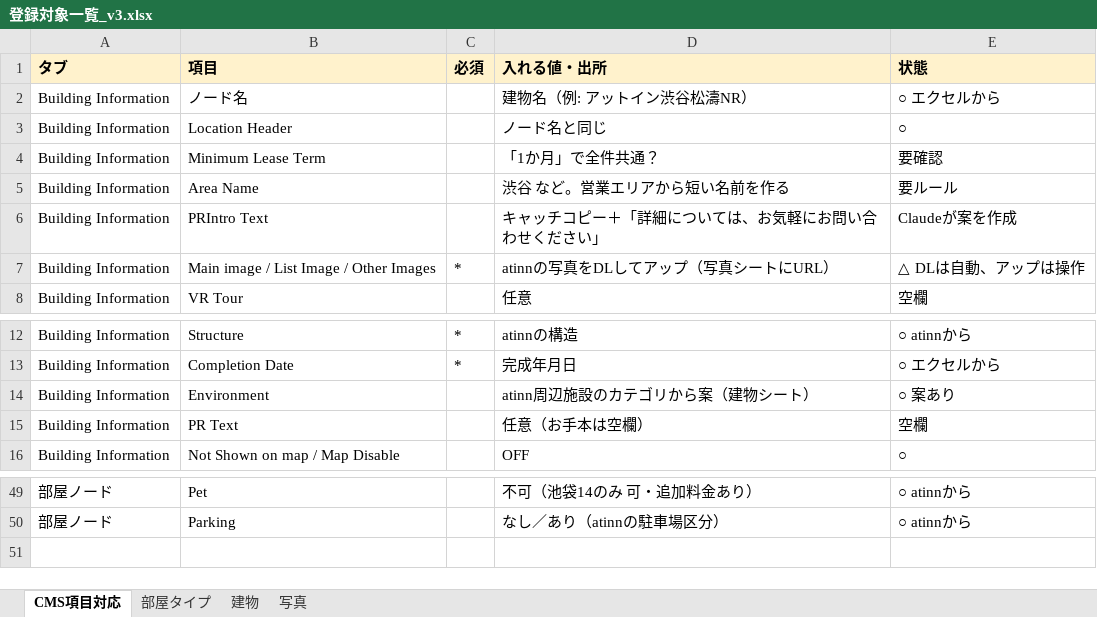
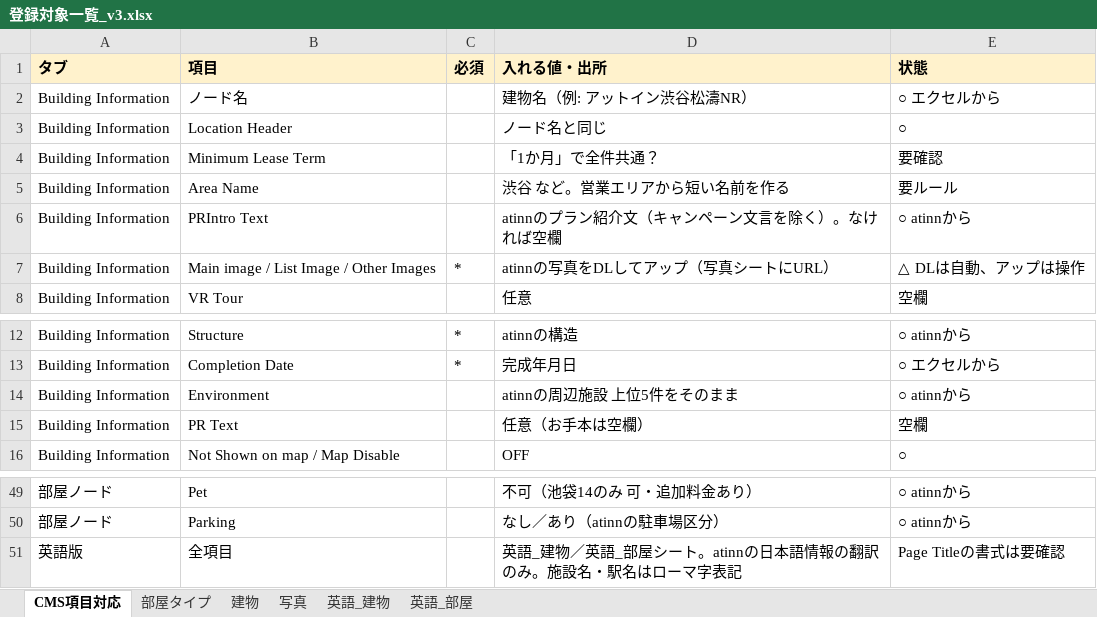
Before and after one commit to uzawanobuo-rgb/-, an Excel workbook: 登録対象一覧_v3.xlsx, sheet CMS項目対応, drawn as a sheet; only a part is shown, gaps mark what is left out; values as stored, in another font and other column widths than the file's, no borders; the diff names each change by its address in the sheet, - before the commit and + after, or states it on an @@ line.

```diff
--- a/登録対象一覧_v3.xlsx (sheet CMS項目対応)
+++ b/登録対象一覧_v3.xlsx (sheet CMS項目対応)
+sheet tab: 英語_建物
+sheet tab: 英語_部屋
-D6 (入れる値・出所): キャッチコピー＋「詳細については、お気軽にお問い合わせください」
+D6 (入れる値・出所): atinnのプラン紹介文（キャンペーン文言を除く）。なければ空欄
-E6 (状態): Claudeが案を作成
+E6 (状態): ○ atinnから
-D14 (入れる値・出所): atinn周辺施設のカテゴリから案（建物シート）
+D14 (入れる値・出所): atinnの周辺施設 上位5件をそのまま
-E14 (状態): ○ 案あり
+E14 (状態): ○ atinnから
+row 51: 英語版 | 全項目 |  | 英語_建物／英語_部屋シート。atinnの日本語情報の翻訳のみ。施設名・駅名はローマ字表記 | Page Titleの書式は要確認
```
Also changed, not shown: sheet 建物.
